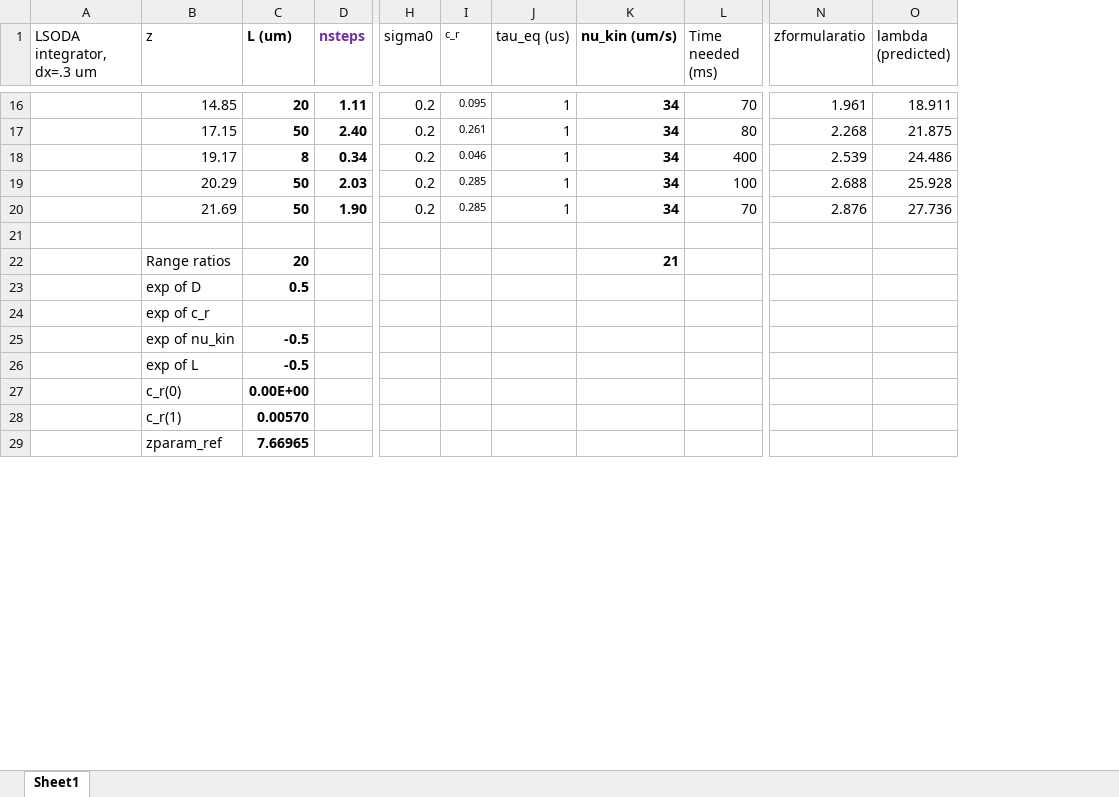
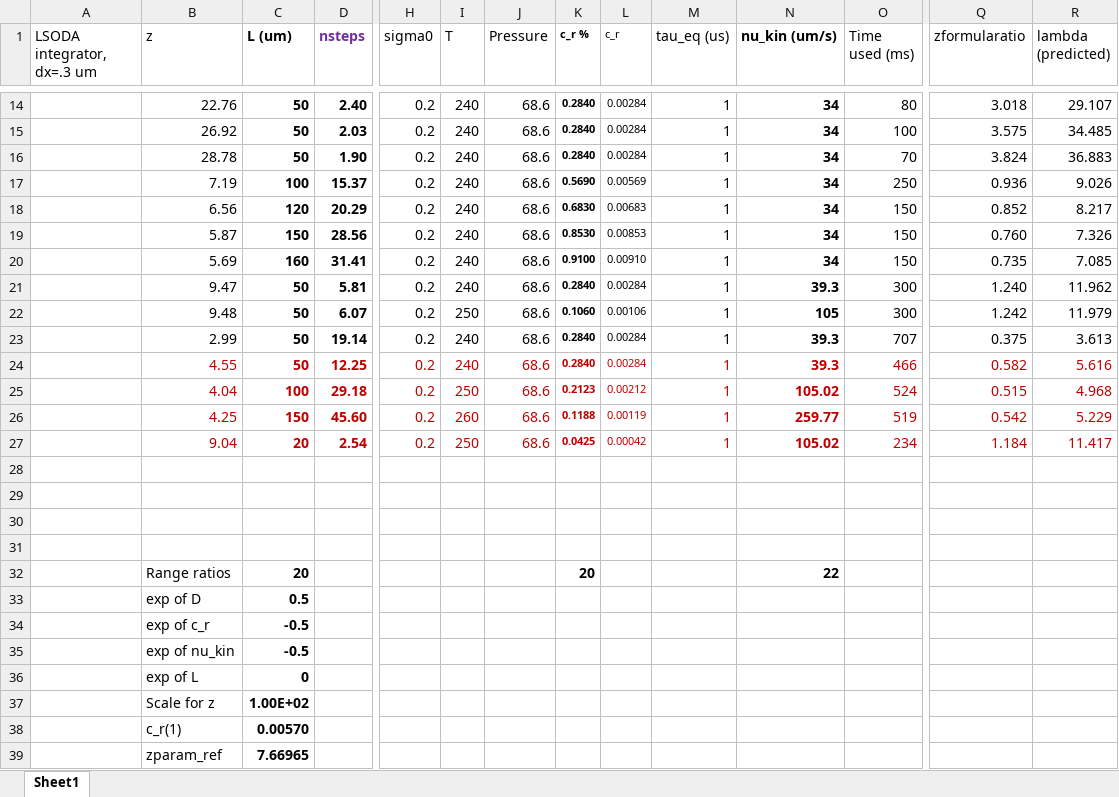
Before and after one commit to upschemistry/icecontinuum, an Excel workbook: nesh/lambda calculations with revised sigma_m and c_r prop to L.xlsx, sheet Sheet1, drawn as a sheet; only a part is shown, gaps mark what is left out; values as stored, in another font and other column widths than the file's, no borders; charts and pictures not drawn; removed rows and columns are numbered as before the commit, all else as after; rows hold the shown columns only; the diff covers the shown part only; the diff names each change by its address in the sheet, - before the commit and + after, or states it on an @@ line.

```diff
--- a/nesh/lambda calculations with revised sigma_m and c_r prop to L.xlsx (sheet Sheet1)
+++ b/nesh/lambda calculations with revised sigma_m and c_r prop to L.xlsx (sheet Sheet1)
+column I (T), rows 14-16: all 240
+column J (Pressure), rows 14-16: all 68.6
+column K (c_r %), rows 14-16: all 0.2840; row 32: 20
-O1: Time needed (ms)
+O1: Time used (ms)
-row 16:  | 14.85 | 20 | 1.11 | 0.2 | 0.095 | 1 | 34 | 70 | 1.961 | 18.911
-B14 (z): 17.15
+B14 (z): 22.76
-L14 (c_r): 0.261
+L14 (c_r): 0.00284
-Q14 (zformularatio): 2.268
+Q14 (zformularatio): 3.018
-R14 (lambda (predicted)): 21.875
+R14 (lambda (predicted)): 29.107
-row 18:  | 19.17 | 8 | 0.34 | 0.2 | 0.046 | 1 | 34 | 400 | 2.539 | 24.486
-B15 (z): 20.29
+B15 (z): 26.92
-L15:L16 (c_r): 0.285
+L15:L16 (c_r): 0.00284
-Q15 (zformularatio): 2.688
+Q15 (zformularatio): 3.575
-R15 (lambda (predicted)): 25.928
+R15 (lambda (predicted)): 34.485
-B16 (z): 21.69
+B16 (z): 28.78
-Q16 (zformularatio): 2.876
+Q16 (zformularatio): 3.824
-R16 (lambda (predicted)): 27.736
+R16 (lambda (predicted)): 36.883
+row 17:  | 7.19 | 100 | 15.37 | 0.2 | 240 | 68.6 | 0.5690 | 0.00569 | 1 | 34 | 250 | 0.936 | 9.026
+row 18:  | 6.56 | 120 | 20.29 | 0.2 | 240 | 68.6 | 0.6830 | 0.00683 | 1 | 34 | 150 | 0.852 | 8.217
+row 19:  | 5.87 | 150 | 28.56 | 0.2 | 240 | 68.6 | 0.8530 | 0.00853 | 1 | 34 | 150 | 0.760 | 7.326
+row 20:  | 5.69 | 160 | 31.41 | 0.2 | 240 | 68.6 | 0.9100 | 0.00910 | 1 | 34 | 150 | 0.735 | 7.085
+row 21:  | 9.47 | 50 | 5.81 | 0.2 | 240 | 68.6 | 0.2840 | 0.00284 | 1 | 39.3 | 300 | 1.240 | 11.962
+row 22:  | 9.48 | 50 | 6.07 | 0.2 | 250 | 68.6 | 0.1060 | 0.00106 | 1 | 105 | 300 | 1.242 | 11.979
+row 23:  | 2.99 | 50 | 19.14 | 0.2 | 240 | 68.6 | 0.2840 | 0.00284 | 1 | 39.3 | 707 | 0.375 | 3.613
+row 24:  | 4.55 | 50 | 12.25 | 0.2 | 240 | 68.6 | 0.2840 | 0.00284 | 1 | 39.3 | 466 | 0.582 | 5.616
+row 25:  | 4.04 | 100 | 29.18 | 0.2 | 250 | 68.6 | 0.2123 | 0.00212 | 1 | 105.02 | 524 | 0.515 | 4.968
+row 26:  | 4.25 | 150 | 45.60 | 0.2 | 260 | 68.6 | 0.1188 | 0.00119 | 1 | 259.77 | 519 | 0.542 | 5.229
+row 27:  | 9.04 | 20 | 2.54 | 0.2 | 250 | 68.6 | 0.0425 | 0.00042 | 1 | 105.02 | 234 | 1.184 | 11.417
+row 29: (empty)
+row 30: (empty)
+row 31: (empty)
-N32 (nu_kin (um/s)): 21
+N32 (nu_kin (um/s)): 22
-C34 (L (um)): (empty)
+C34 (L (um)): -0.5
-C36 (L (um)): -0.5
+C36 (L (um)): 0
-row 27:  | c_r(0) | 0.00E+00
+row 37:  | Scale for z | 1.00E+02
```
Also changed, not shown: 37 added rows, 7 removed rows and 71 edited cells elsewhere in this sheet, formulas that keep their value, charts or pictures, 6 other files.
